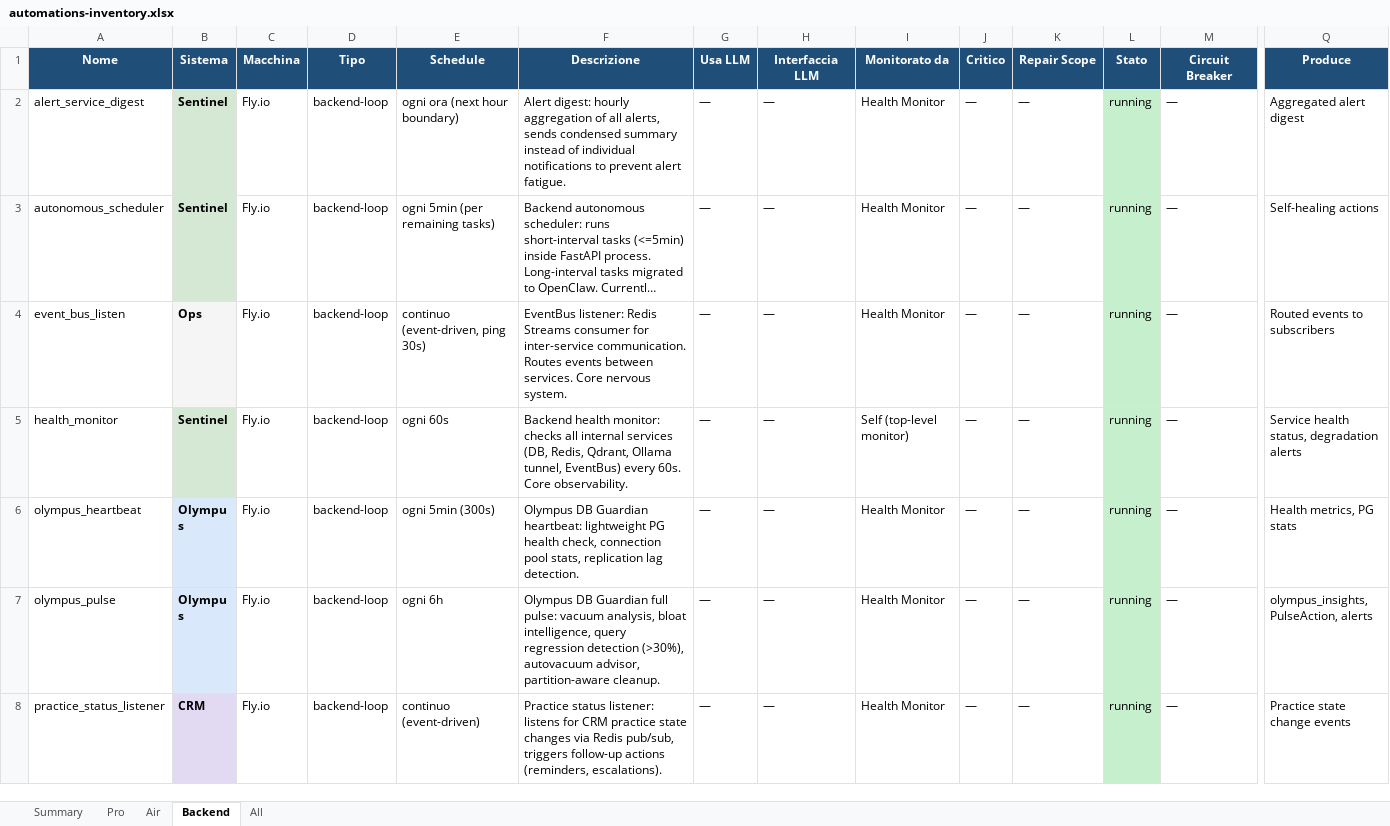
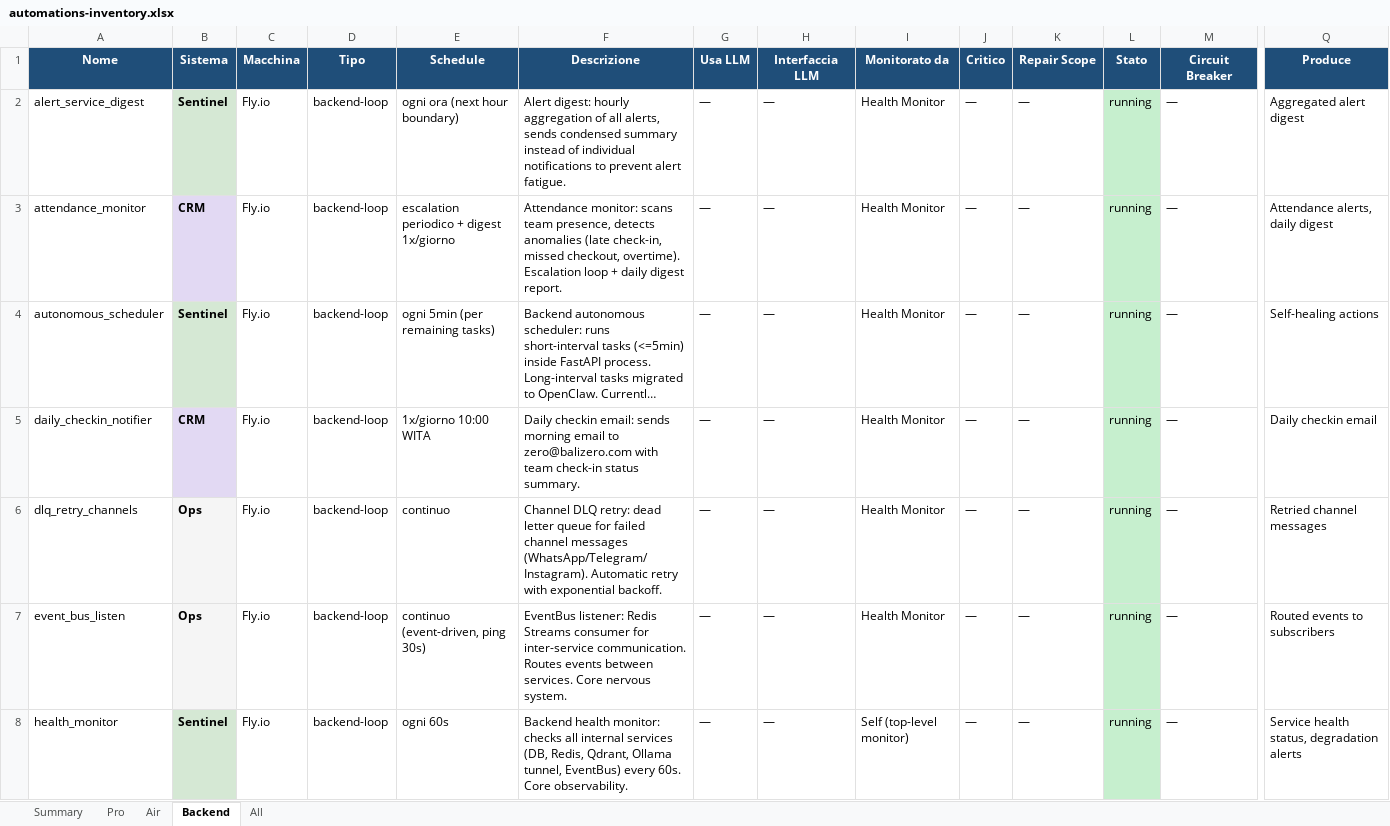
Before and after one commit to Bali-Zero/Teman2, an Excel workbook: docs/automations-inventory.xlsx, sheet Backend, drawn as a sheet; only a part is shown, gaps mark what is left out; the shorter side is filled out with more unchanged rows; long unchanged cells end in …; values as stored, in another font and other column widths than the file's, no borders; rows hold the shown columns only; the diff covers the shown part only; the diff names each change by its address in the sheet, - before the commit and + after, or states it on an @@ line.

```diff
--- a/docs/automations-inventory.xlsx (sheet Backend)
+++ b/docs/automations-inventory.xlsx (sheet Backend)
+row 3: attendance_monitor | CRM | Fly.io | backend-loop | escalation periodico + digest 1x/giorno | Attendance monitor: scans team presence, detects anomalies (late check-in, missed checkout, overtime). Escalation loop + daily digest report. | — | — | Health Monitor | — | — | running | — | Attendance alerts, daily digest
+row 5: daily_checkin_notifier | CRM | Fly.io | backend-loop | 1x/giorno 10:00 WITA | Daily checkin email: sends morning email to zero@balizero.com with team check-in status summary. | — | — | Health Monitor | — | — | running | — | Daily checkin email
+row 6: dlq_retry_channels | Ops | Fly.io | backend-loop | continuo | Channel DLQ retry: dead letter queue for failed channel messages (WhatsApp/Telegram/Instagram). Automatic retry with exponential backoff. | — | — | Health Monitor | — | — | running | — | Retried channel messages
```
Also changed, not shown: 4 added rows elsewhere in this sheet, sheet All, sheet Summary, 1 other file.
